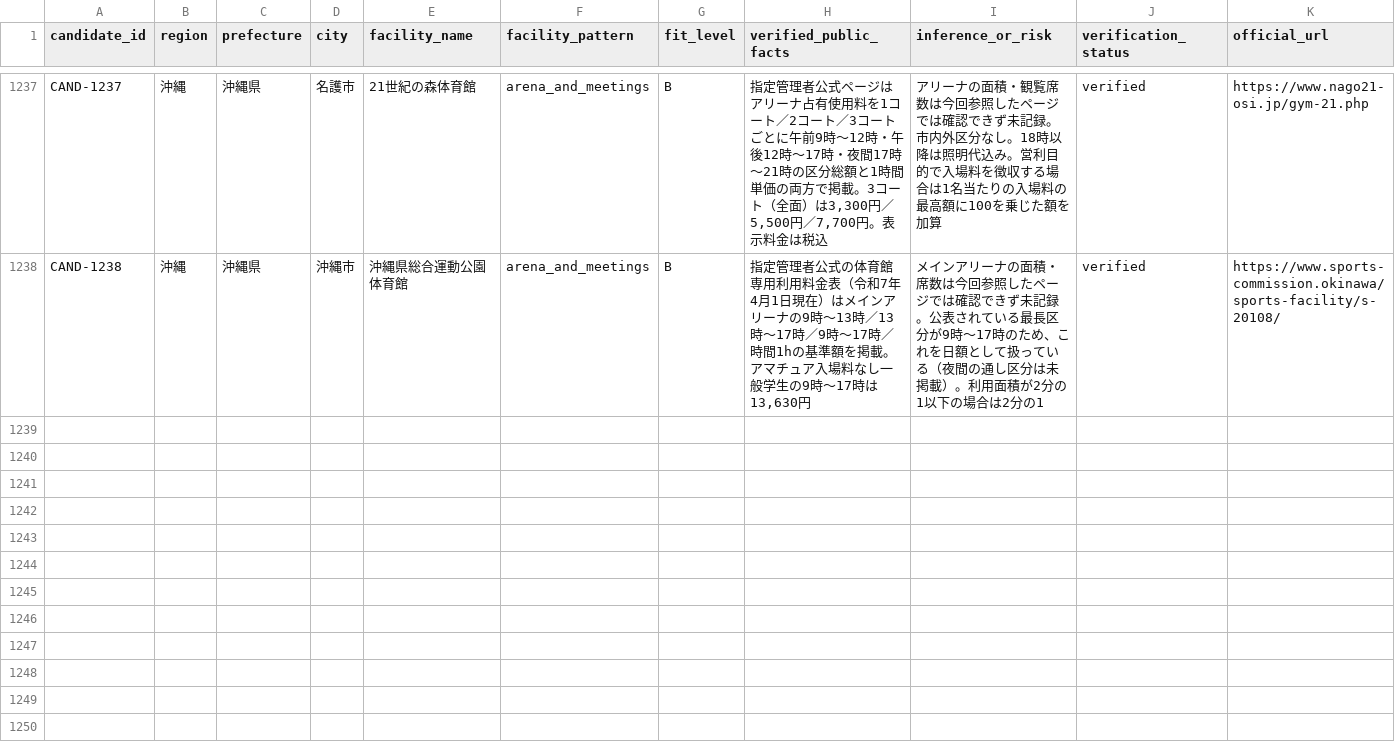
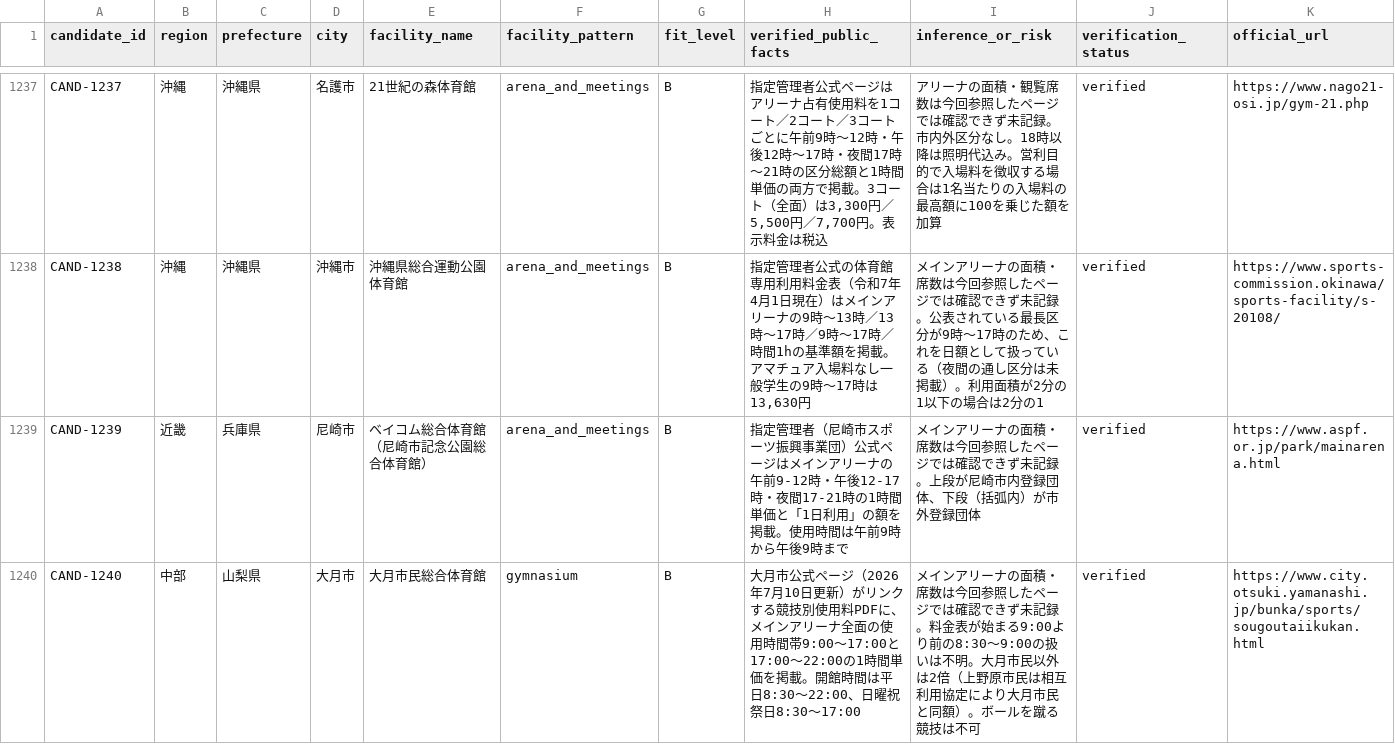
Before and after one commit to aratama-ship-it/venue-monosashi, a CSV file: data/candidate-venues.csv, drawn as a sheet; only a part is shown, gaps mark what is left out.

```diff
--- a/data/candidate-venues.csv
+++ b/data/candidate-venues.csv
@@ -1238 +1238,3 @@ CAND-1237,沖縄,沖縄県,名護市,21世紀の森体育館,arena_and_meetings,
 CAND-1238,沖縄,沖縄県,沖縄市,沖縄県総合運動公園 体育館,arena_and_meetings,B,"指定管理者公式の体育館専用利用料金表（令和7年4月1日現在）はメインアリーナの9時〜13時／13時〜17時／9時〜17時／時間1hの基準額を掲載。アマチュア入場料なし一般学生の9時〜17時は13,630円",メインアリーナの面積・席数は今回参照したページでは確認できず未記録。公表されている最長区分が9時〜17時のため、これを日額として扱っている（夜間の通し区分は未掲載）。利用面積が2分の1以下の場合は2分の1,verified,https://www.sports-commission.okinawa/sports-facility/s-20108/
+CAND-1239,近畿,兵庫県,尼崎市,ベイコム総合体育館（尼崎市記念公園総合体育館）,arena_and_meetings,B,指定管理者（尼崎市スポーツ振興事業団）公式ページはメインアリーナの午前9-12時・午後12-17時・夜間17-21時の1時間単価と「1日利用」の額を掲載。使用時間は午前9時から午後9時まで,メインアリーナの面積・席数は今回参照したページでは確認できず未記録。上段が尼崎市内登録団体、下段（括弧内）が市外登録団体,verified,https://www.aspf.or.jp/park/mainarena.html
+CAND-1240,中部,山梨県,大月市,大月市民総合体育館,gymnasium,B,大月市公式ページ（2026年7月10日更新）がリンクする競技別使用料PDFに、メインアリーナ全面の使用時間帯9:00〜17:00と17:00〜22:00の1時間単価を掲載。開館時間は平日8:30〜22:00、日曜祝祭日8:30〜17:00,メインアリーナの面積・席数は今回参照したページでは確認できず未記録。料金表が始まる9:00より前の8:30〜9:00の扱いは不明。大月市民以外は2倍（上野原市民は相互利用協定により大月市民と同額）。ボールを蹴る競技は不可,verified,https://www.city.otsuki.yamanashi.jp/bunka/sports/sougoutaiikukan.html
```
Also changed, not shown: data/budget-scenarios.csv, data/prefecture-expansion-status.csv, 4 other files.
